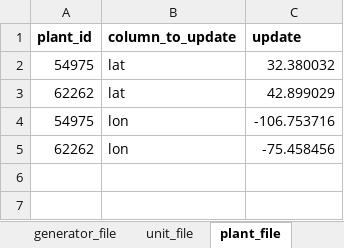
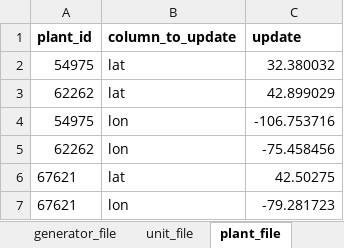
Before and after one commit to USEPA/egrid, an Excel workbook: data/static_tables/manual_corrections.xlsx, sheet plant_file, drawn as a sheet; values as stored, in another font and other column widths than the file's, no borders; the diff names each change by its address in the sheet, - before the commit and + after, or states it on an @@ line.

```diff
--- a/data/static_tables/manual_corrections.xlsx (sheet plant_file)
+++ b/data/static_tables/manual_corrections.xlsx (sheet plant_file)
+row 6: 67621 | lat | 42.50275
+row 7: 67621 | lon | -79.281723
```
Also changed, not shown: sheet unit_file, 4 other files.
